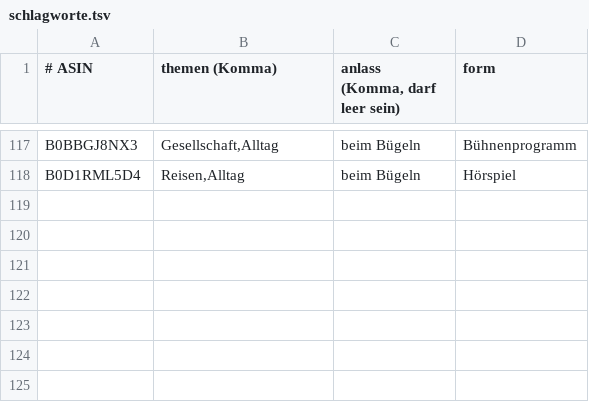
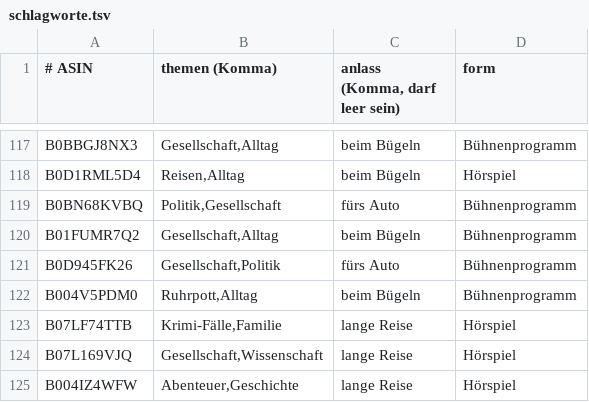
Before and after one commit to CrypBase09/audible-dashboard, a TSV file: data/schlagworte.tsv, drawn as a sheet; only a part is shown, gaps mark what is left out.

Commit message:
data: Auffrisch-Lauf 2026-08-13

```diff
--- a/data/schlagworte.tsv
+++ b/data/schlagworte.tsv
@@ -118 +118,8 @@ B0BBGJ8NX3	Gesellschaft,Alltag	beim Bügeln	Bühnenprogramm
 B0D1RML5D4	Reisen,Alltag	beim Bügeln	Hörspiel
+B0BN68KVBQ	Politik,Gesellschaft	fürs Auto	Bühnenprogramm
+B01FUMR7Q2	Gesellschaft,Alltag	beim Bügeln	Bühnenprogramm
+B0D945FK26	Gesellschaft,Politik	fürs Auto	Bühnenprogramm
+B004V5PDM0	Ruhrpott,Alltag	beim Bügeln	Bühnenprogramm
+B07LF74TTB	Krimi-Fälle,Familie	lange Reise	Hörspiel
+B07L169VJQ	Gesellschaft,Wissenschaft	lange Reise	Hörspiel
+B004IZ4WFW	Abenteuer,Geschichte	lange Reise	Hörspiel
```
Also changed, not shown: 10 other files.
